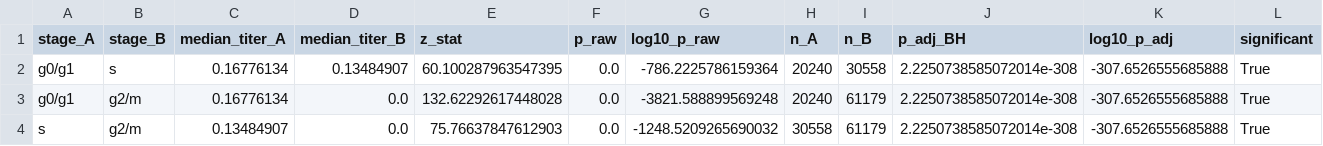
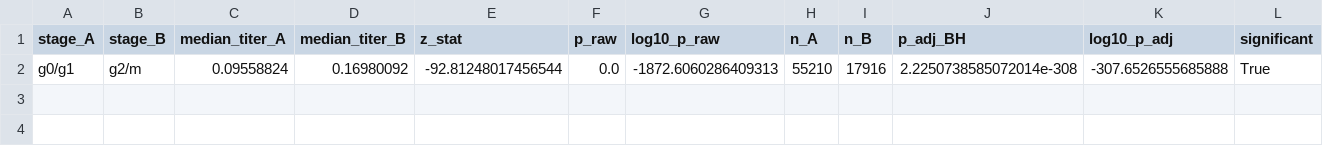
Before and after one commit to jodiejacobs/Jacobs_et_al_2026_wolbachia-drosophila-scrnaseq, a CSV file: cell_culture_system/figures/titer_vs_cellcycle/q3_dunn_wolbachia_infection.csv, drawn as a sheet.

```diff
--- a/cell_culture_system/figures/titer_vs_cellcycle/q3_dunn_wolbachia_infection.csv
+++ b/cell_culture_system/figures/titer_vs_cellcycle/q3_dunn_wolbachia_infection.csv
@@ -1,4 +1,2 @@
 stage_A,stage_B,median_titer_A,median_titer_B,z_stat,p_raw,log10_p_raw,n_A,n_B,p_adj_BH,log10_p_adj,significant
-g0/g1,s,0.16776134,0.13484907,60.100287963547395,0.0,-786.2225786159364,20240,30558,2.2250738585072014e-308,-307.6526555685888,True
-g0/g1,g2/m,0.16776134,0.0,132.62292617448028,0.0,-3821.588899569248,20240,61179,2.2250738585072014e-308,-307.6526555685888,True
-s,g2/m,0.13484907,0.0,75.76637847612903,0.0,-1248.5209265690032,30558,61179,2.2250738585072014e-308,-307.6526555685888,True
+g0/g1,g2/m,0.09558824,0.16980092,-92.81248017456544,0.0,-1872.6060286409313,55210,17916,2.2250738585072014e-308,-307.6526555685888,True
```
Also changed, not shown: cell_culture_system/figures/titer_vs_cellcycle/cluster_cc_map_wolbachia_infection.csv, cell_culture_system/figures/titer_vs_cellcycle/q1_bin_summary_wolbachia_infection.csv, 13 other files.
